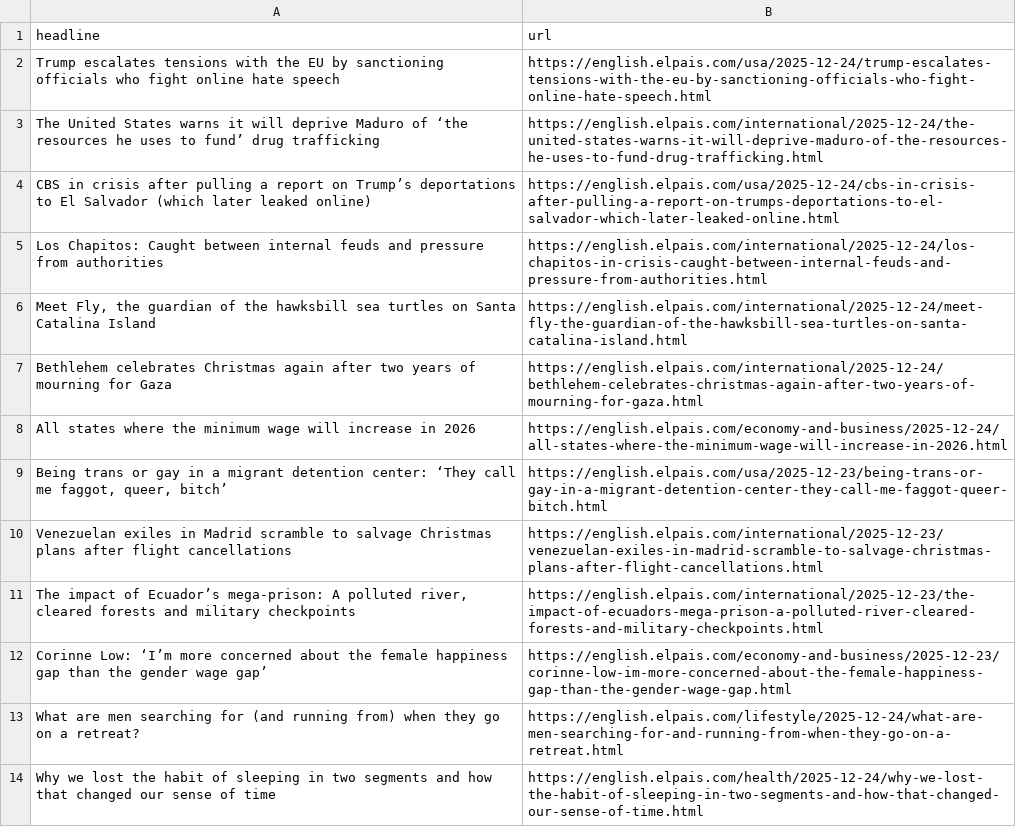
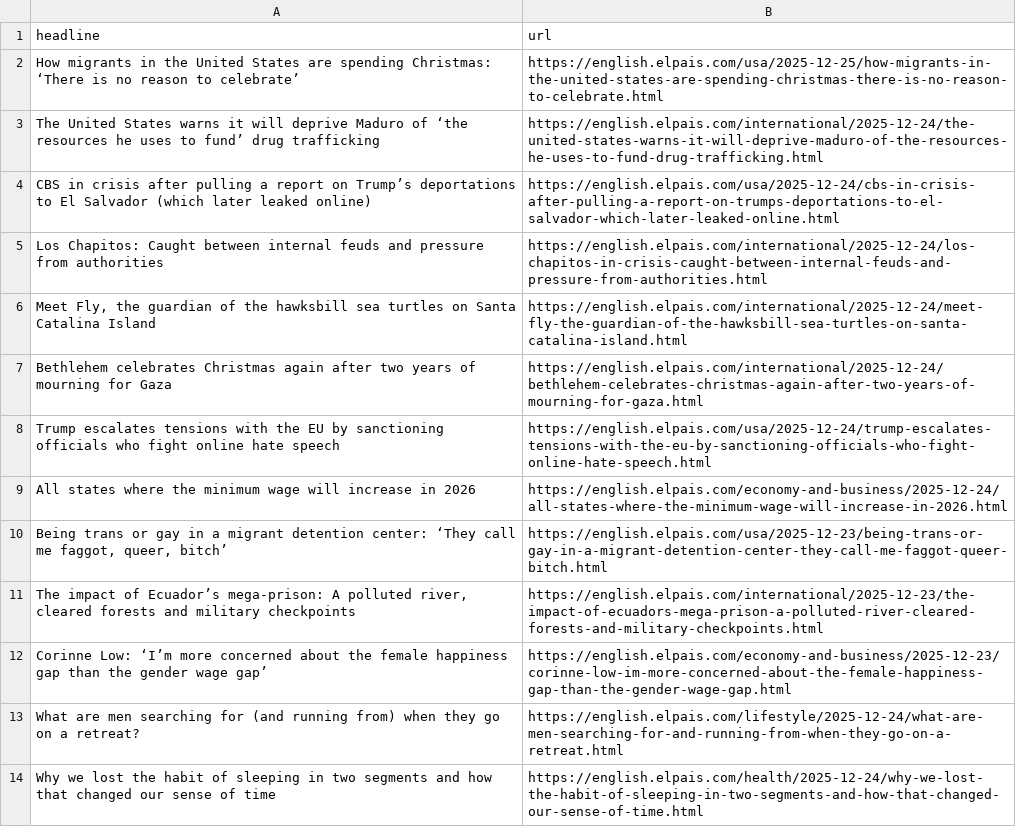
Before and after one commit to sa3991/el-pais-autoscraper, a CSV file: headlines.csv, drawn as a sheet; only a part is shown.

```diff
--- a/headlines.csv
+++ b/headlines.csv
@@ -1,3 +1,3 @@
 headline,url
-Trump escalates tensions with the EU by sanctioning officials who fight online hate speech,https://english.elpais.com/usa/2025-12-24/trump-escalates-tensions-with-the-eu-by-sanctioning-officials-who-fight-online-hate-speech.html
+How migrants in the United States are spending Christmas: ‘There is no reason to celebrate’,https://english.elpais.com/usa/2025-12-25/how-migrants-in-the-united-states-are-spending-christmas-there-is-no-reason-to-celebrate.html
 The United States warns it will deprive Maduro of ‘the resources he uses to fund’ drug trafficking,https://english.elpais.com/international/2025-12-24/the-united-states-warns-it-will-deprive-maduro-of-the-resources-he-uses-to-fund-drug-trafficking.html
@@ -7,5 +7,5 @@ Los Chapitos: Caught between internal feuds and pressure from authorities,https:
 Bethlehem celebrates Christmas again after two years of mourning for Gaza ,https://english.elpais.com/international/2025-12-24/bethlehem-celebrates-christmas-again-after-two-years-of-mourning-for-gaza.html
+Trump escalates tensions with the EU by sanctioning officials who fight online hate speech,https://english.elpais.com/usa/2025-12-24/trump-escalates-tensions-with-the-eu-by-sanctioning-officials-who-fight-online-hate-speech.html
 All states where the minimum wage will increase in 2026,https://english.elpais.com/economy-and-business/2025-12-24/all-states-where-the-minimum-wage-will-increase-in-2026.html
 "Being trans or gay in a migrant detention center: ‘They call me faggot, queer, bitch’",https://english.elpais.com/usa/2025-12-23/being-trans-or-gay-in-a-migrant-detention-center-they-call-me-faggot-queer-bitch.html
-Venezuelan exiles in Madrid scramble to salvage Christmas plans after flight cancellations ,https://english.elpais.com/international/2025-12-23/venezuelan-exiles-in-madrid-scramble-to-salvage-christmas-plans-after-flight-cancellations.html
 "The impact of Ecuador’s mega-prison: A polluted river, cleared forests and military checkpoints",https://english.elpais.com/international/2025-12-23/the-impact-of-ecuadors-mega-prison-a-polluted-river-cleared-forests-and-military-checkpoints.html
```
